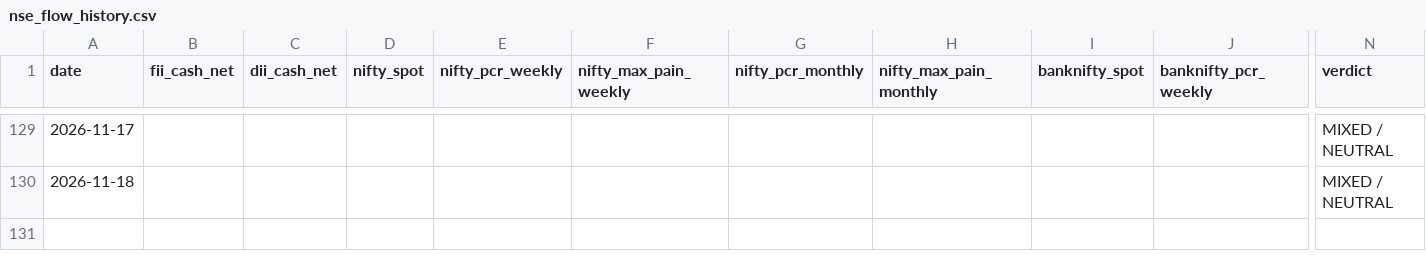
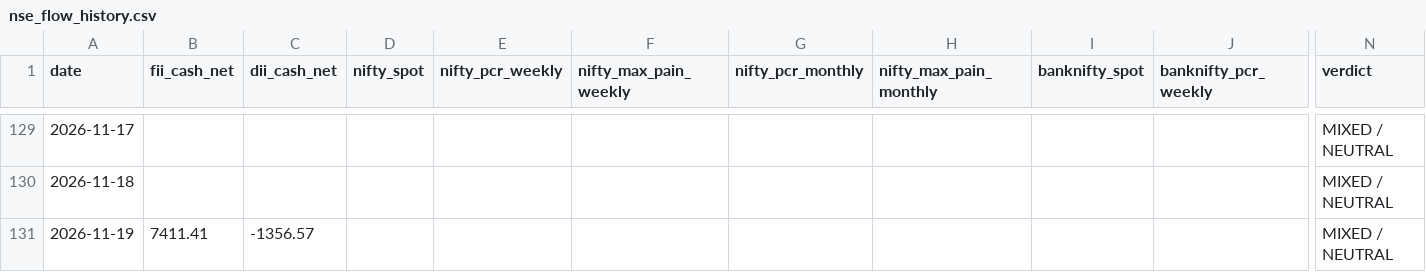
Before and after one commit to samrendr/nse-institutional-flow, a CSV file: data/nse_flow_history.csv, drawn as a sheet; only a part is shown, gaps mark what is left out; rows hold the shown columns only; the diff names each change by its address in the sheet, - before the commit and + after, or states it on an @@ line.

```diff
--- a/data/nse_flow_history.csv
+++ b/data/nse_flow_history.csv
+row 131: 2026-11-19 | 7411.41 | -1356.57 |  |  |  |  |  |  |  | MIXED / NEUTRAL
```
Also changed, not shown: 1 other file.
